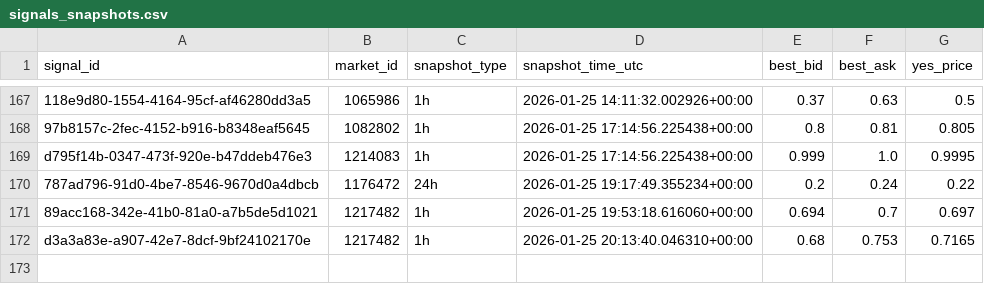
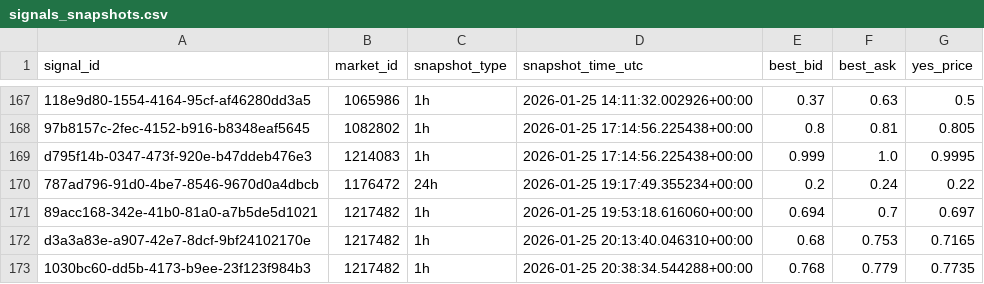
Before and after one commit to arshak-avagyan/fetch_data_test_repo, a CSV file: data/signals_snapshots.csv, drawn as a sheet; only a part is shown, gaps mark what is left out.

Commit message:
Workflow Run
Files changed:
M	data/market_change.csv
M	data/polymarket_flat_markets_t0.csv
M	data/polymarket_flat_markets_t1.csv
M	data/signals.csv
M	data/signals_merged.csv
M	data/signals_snapshots.csv

```diff
--- a/data/signals_snapshots.csv
+++ b/data/signals_snapshots.csv
@@ -172 +172,2 @@ d795f14b-0347-473f-920e-b47ddeb476e3,1214083,1h,2026-01-25 17:14:56.225438+00:00
 d3a3a83e-a907-42e7-8dcf-9bf24102170e,1217482,1h,2026-01-25 20:13:40.046310+00:00,0.68,0.753,0.7165
+1030bc60-dd5b-4173-b9ee-23f123f984b3,1217482,1h,2026-01-25 20:38:34.544288+00:00,0.768,0.779,0.7735
```
Also changed, not shown: data/signals.csv, data/signals_merged.csv, 2 other files.
